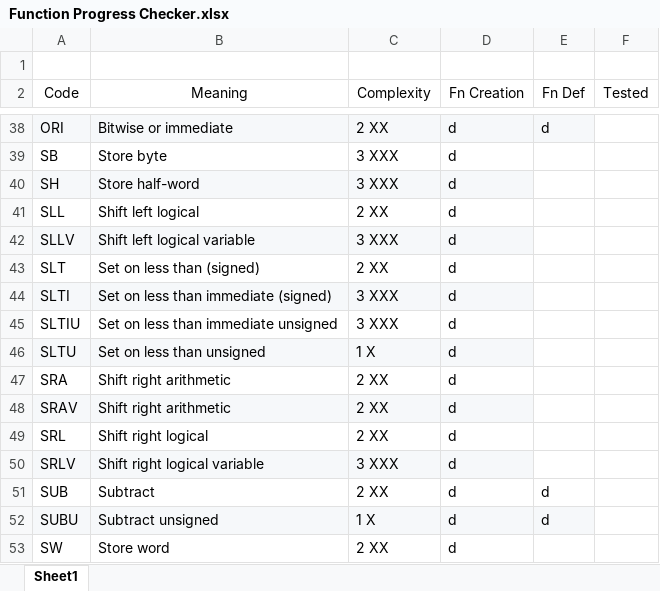
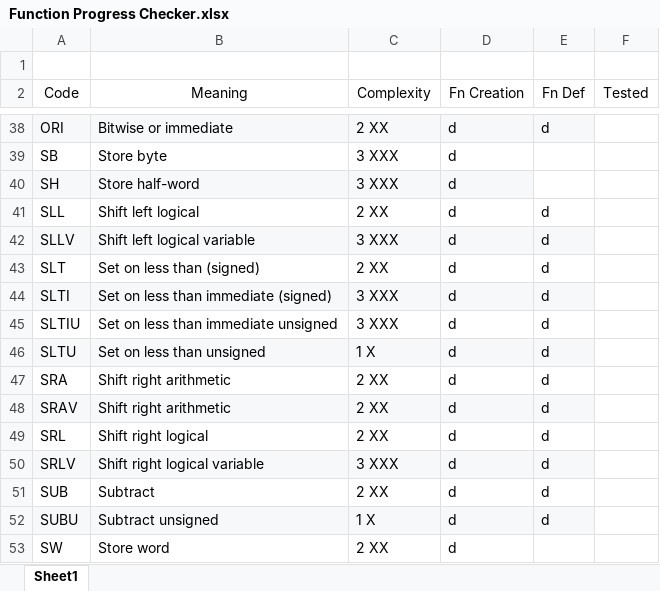
Before and after one commit to marcus-neo/mjnwlc, an Excel workbook: Function Progress Checker.xlsx, sheet Sheet1, drawn as a sheet; only a part is shown, gaps mark what is left out; values as stored, in another font and other column widths than the file's, no borders; the diff covers the shown part only; the diff names each change by its address in the sheet, - before the commit and + after, or states it on an @@ line.

```diff
--- a/Function Progress Checker.xlsx (sheet Sheet1)
+++ b/Function Progress Checker.xlsx (sheet Sheet1)
-E41:E50 (Fn Def): (empty)
+E41:E50 (Fn Def): d
-E42 fill: none
+E42 fill: #F6F8FA
-E44 fill: none
+E44 fill: #F6F8FA
-E46 fill: none
+E46 fill: #F6F8FA
-E48 fill: none
+E48 fill: #F6F8FA
-E50 fill: none
+E50 fill: #F6F8FA
```
Also changed, not shown: 16 edited cells and cell formats elsewhere in this sheet, 12 other files.
